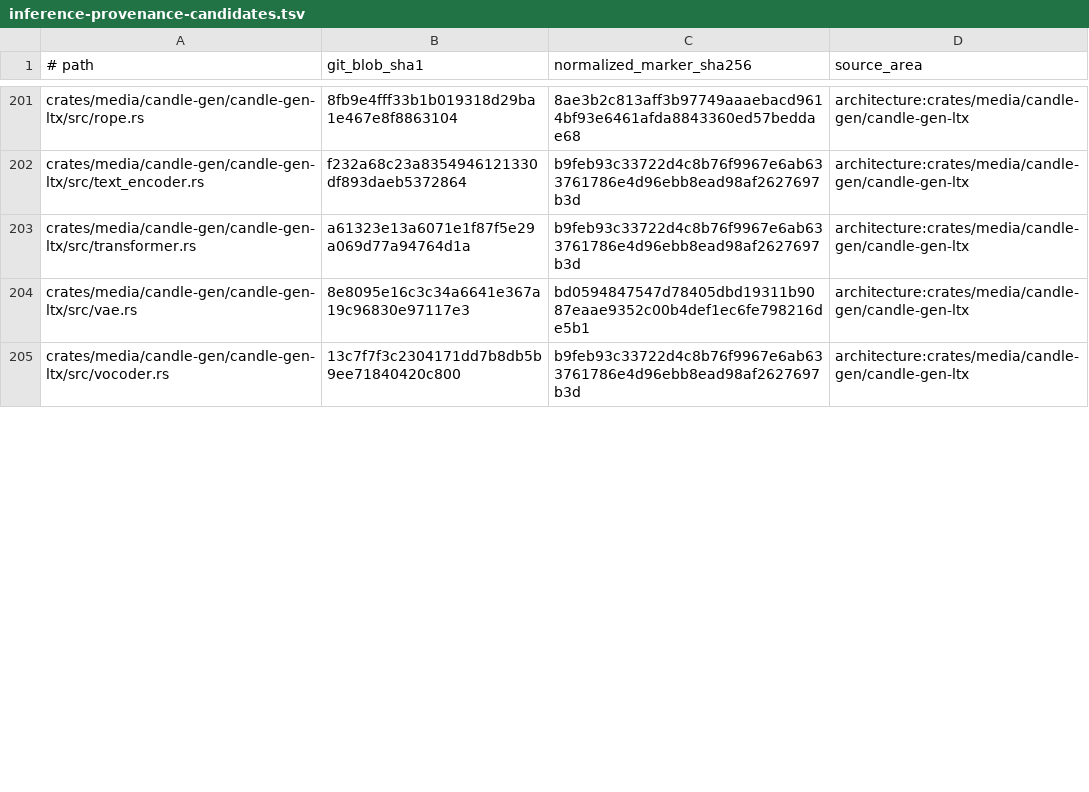
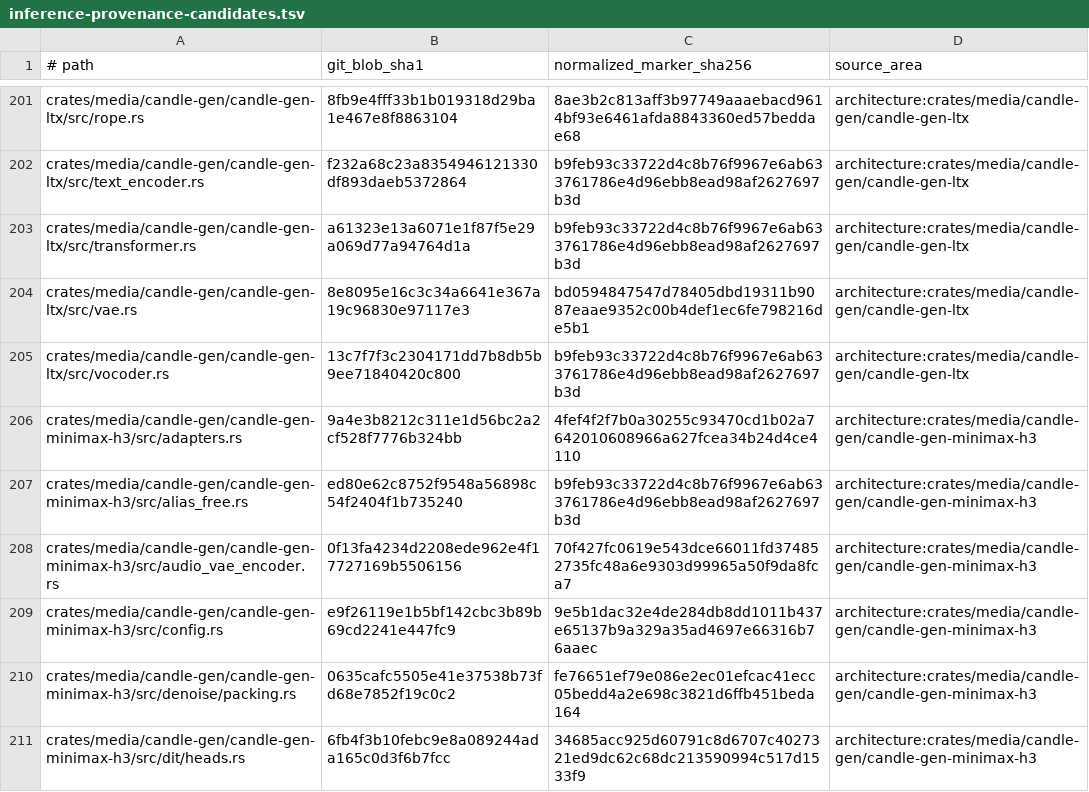
Before and after one commit to SceneWorks/SceneWorks, a TSV file: config/inference-provenance-candidates.tsv, drawn as a sheet; only a part is shown, gaps mark what is left out; the diff covers the shown part only; the diff names each change by its address in the sheet, - before the commit and + after, or states it on an @@ line.

Commit message:
chore(inference): consume SC-17181 preview correction
Signed-off-by: Michael Trefry <michael@trefry.net>

```diff
--- a/config/inference-provenance-candidates.tsv
+++ b/config/inference-provenance-candidates.tsv
+row 206: crates/media/candle-gen/candle-gen-minimax-h3/src/adapters.rs | 9a4e3b8212c311e1d56bc2a2cf528f7776b324bb | 4fef4f2f7b0a30255c93470cd1b02a7642010608966a627fcea34b24d4ce4110 | architecture:crates/media/candle-gen/candle-gen-minimax-h3
+row 207: crates/media/candle-gen/candle-gen-minimax-h3/src/alias_free.rs | ed80e62c8752f9548a56898c54f2404f1b735240 | b9feb93c33722d4c8b76f9967e6ab633761786e4d96ebb8ead98af2627697b3d | architecture:crates/media/candle-gen/candle-gen-minimax-h3
+row 208: crates/media/candle-gen/candle-gen-minimax-h3/src/audio_vae_encoder.rs | 0f13fa4234d2208ede962e4f17727169b5506156 | 70f427fc0619e543dce66011fd374852735fc48a6e9303d99965a50f9da8fca7 | architecture:crates/media/candle-gen/candle-gen-minimax-h3
+row 209: crates/media/candle-gen/candle-gen-minimax-h3/src/config.rs | e9f26119e1b5bf142cbc3b89b69cd2241e447fc9 | 9e5b1dac32e4de284db8dd1011b437e65137b9a329a35ad4697e66316b76aaec | architecture:crates/media/candle-gen/candle-gen-minimax-h3
+row 210: crates/media/candle-gen/candle-gen-minimax-h3/src/denoise/packing.rs | 0635cafc5505e41e37538b73fd68e7852f19c0c2 | fe76651ef79e086e2ec01efcac41ecc05bedd4a2e698c3821d6ffb451beda164 | architecture:crates/media/candle-gen/candle-gen-minimax-h3
+row 211: crates/media/candle-gen/candle-gen-minimax-h3/src/dit/heads.rs | 6fb4f3b10febc9e8a089244ada165c0d3f6b7fcc | 34685acc925d60791c8d6707c4027321ed9dc62c68dc213590994c517d1533f9 | architecture:crates/media/candle-gen/candle-gen-minimax-h3
```
Also changed, not shown: 13 added rows and 35 edited cells elsewhere in this file, 17 other files.
